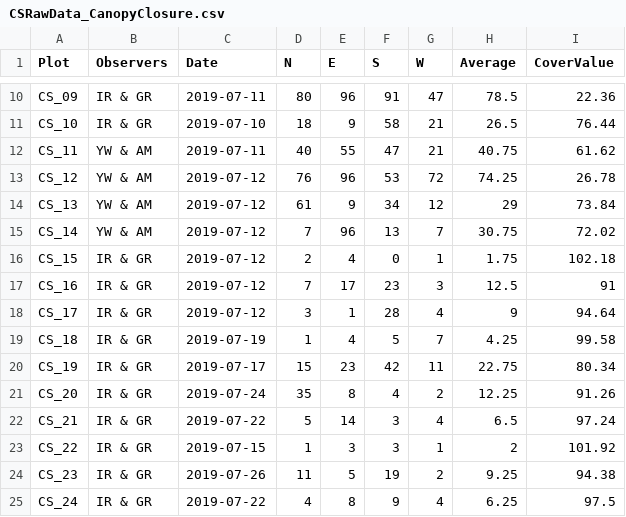
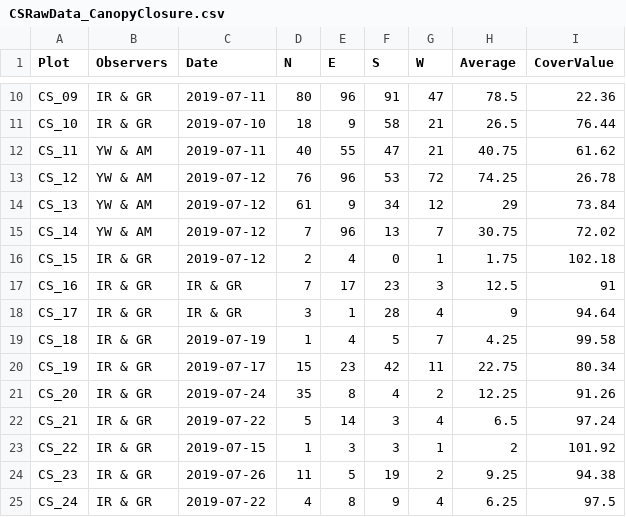
Before and after one commit to icrichmond/HareSpaceUse, a CSV file: Bella_kUD/BellakUD/input/CSRawData_CanopyClosure.csv, drawn as a sheet; only a part is shown, gaps mark what is left out.

Commit message:
Fixed date and observers
Former-commit-id: aab6b29e126456b0f875351a92cc8b06c806f8a1

```diff
--- a/Bella_kUD/BellakUD/input/CSRawData_CanopyClosure.csv
+++ b/Bella_kUD/BellakUD/input/CSRawData_CanopyClosure.csv
@@ -16,4 +16,4 @@ CS_14,YW & AM,2019-07-12,7,96,13,7,30.75,72.02
 CS_15,IR & GR,2019-07-12,2,4,0,1,1.75,102.18
-CS_16,IR & GR,2019-07-12,7,17,23,3,12.5,91
-CS_17,IR & GR,2019-07-12,3,1,28,4,9,94.64
+CS_16,IR & GR,IR & GR,7,17,23,3,12.5,91
+CS_17,IR & GR,IR & GR,3,1,28,4,9,94.64
 CS_18,IR & GR,2019-07-19,1,4,5,7,4.25,99.58
```
